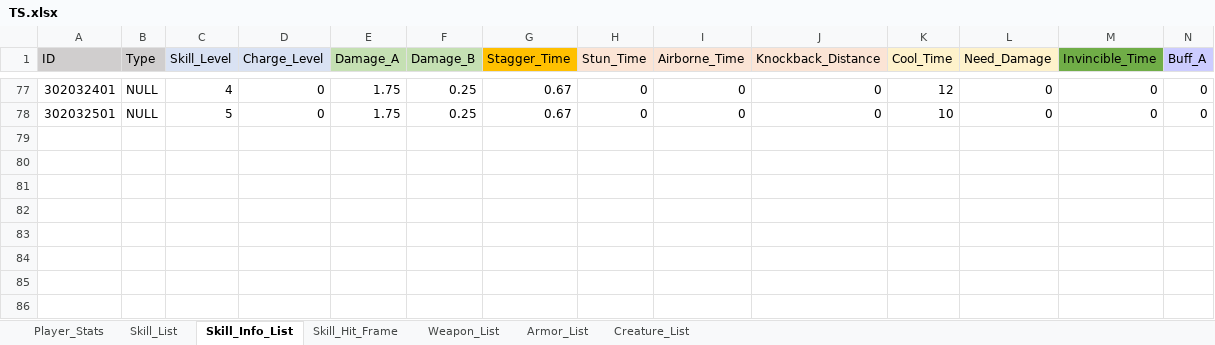
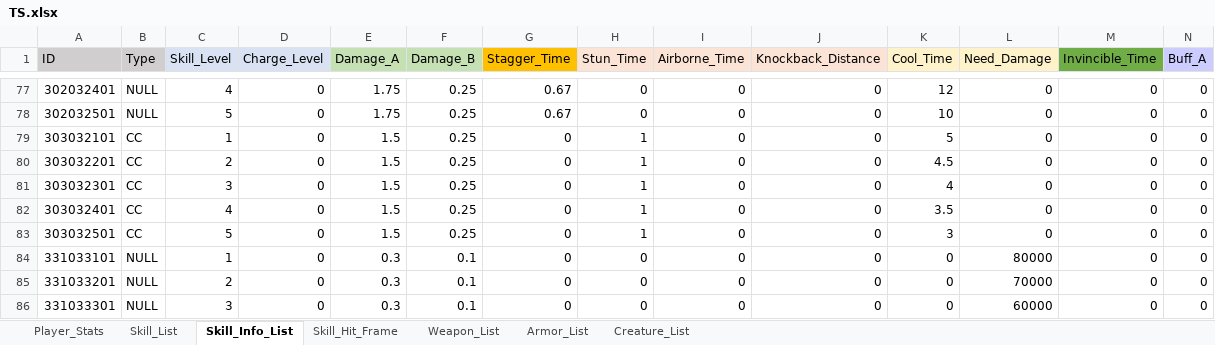
Before and after one commit to ChanhuiBae/ProjectTS, an Excel workbook: Assets/04Table/TS.xlsx, sheet Skill_Info_List, drawn as a sheet; only a part is shown, gaps mark what is left out; values as stored, in another font and other column widths than the file's, no borders; rows hold the shown columns only; the diff names each change by its address in the sheet, - before the commit and + after, or states it on an @@ line.

Commit message:
table 총 스킬 추가 charge 글씨 추가

```diff
--- a/Assets/04Table/TS.xlsx (sheet Skill_Info_List)
+++ b/Assets/04Table/TS.xlsx (sheet Skill_Info_List)
+row 79: 303032101 | CC | 1 | 0 | 1.5 | 0.25 | 0 | 1 | 0 | 0 | 5 | 0 | 0 | 0
+row 80: 303032201 | CC | 2 | 0 | 1.5 | 0.25 | 0 | 1 | 0 | 0 | 4.5 | 0 | 0 | 0
+row 81: 303032301 | CC | 3 | 0 | 1.5 | 0.25 | 0 | 1 | 0 | 0 | 4 | 0 | 0 | 0
+row 82: 303032401 | CC | 4 | 0 | 1.5 | 0.25 | 0 | 1 | 0 | 0 | 3.5 | 0 | 0 | 0
+row 83: 303032501 | CC | 5 | 0 | 1.5 | 0.25 | 0 | 1 | 0 | 0 | 3 | 0 | 0 | 0
+row 84: 331033101 | NULL | 1 | 0 | 0.3 | 0.1 | 0 | 0 | 0 | 0 | 0 | 80000 | 0 | 0
+row 85: 331033201 | NULL | 2 | 0 | 0.3 | 0.1 | 0 | 0 | 0 | 0 | 0 | 70000 | 0 | 0
+row 86: 331033301 | NULL | 3 | 0 | 0.3 | 0.1 | 0 | 0 | 0 | 0 | 0 | 60000 | 0 | 0
```
Also changed, not shown: sheet Skill_List, sheet Skill_Hit_Frame, 6 other files.
